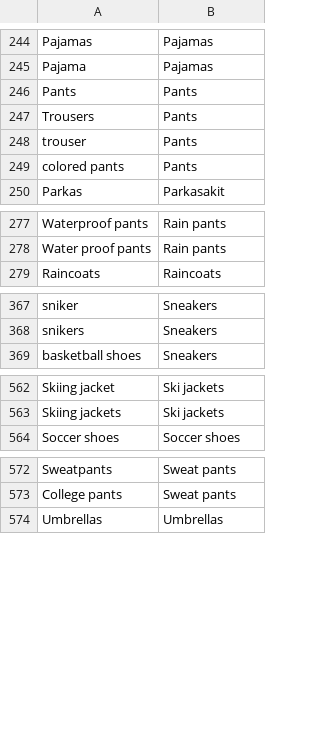
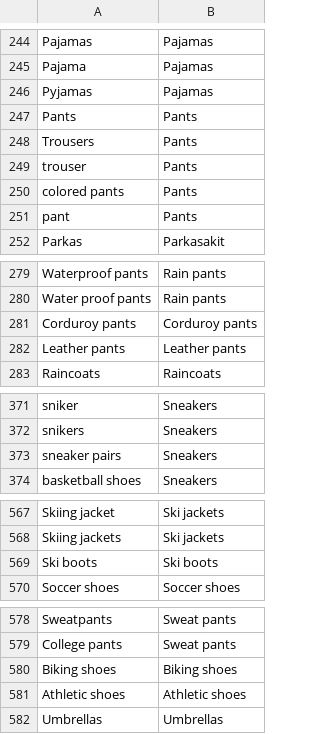
Before and after one commit to speechly/speechly, a CSV file: demos/fashion-ecommerce/config/category.csv, drawn as a sheet; only a part is shown, gaps mark what is left out.

```diff
--- a/demos/fashion-ecommerce/config/category.csv
+++ b/demos/fashion-ecommerce/config/category.csv
@@ -245,2 +245,3 @@ Pajamas,Pajamas
 Pajama,Pajamas
+Pyjamas,Pajamas
 Pants,Pants
@@ -249,2 +250,3 @@ trouser,Pants
 colored pants,Pants
+pant,Pants
 Parkas,Parkasakit
@@ -278,2 +280,4 @@ Waterproof pants,Rain pants
 Water proof pants,Rain pants
+Corduroy pants,Corduroy pants
+Leather pants,Leather pants
 Raincoats,Raincoats
@@ -368,2 +372,3 @@ sniker,Sneakers
 snikers,Sneakers
+sneaker pairs,Sneakers
 basketball shoes,Sneakers
@@ -563,2 +568,3 @@ Skiing jacket,Ski jackets
 Skiing jackets,Ski jackets
+Ski boots,Ski boots
 Soccer shoes,Soccer shoes
@@ -573,2 +579,4 @@ Sweatpants,Sweat pants
 College pants,Sweat pants
+Biking shoes,Biking shoes
+Athletic shoes,Athletic shoes
 Umbrellas,Umbrellas
```
Also changed, not shown: demos/fashion-ecommerce/config/brand.csv, demos/fashion-ecommerce/config/sex.csv, 1 other file.
